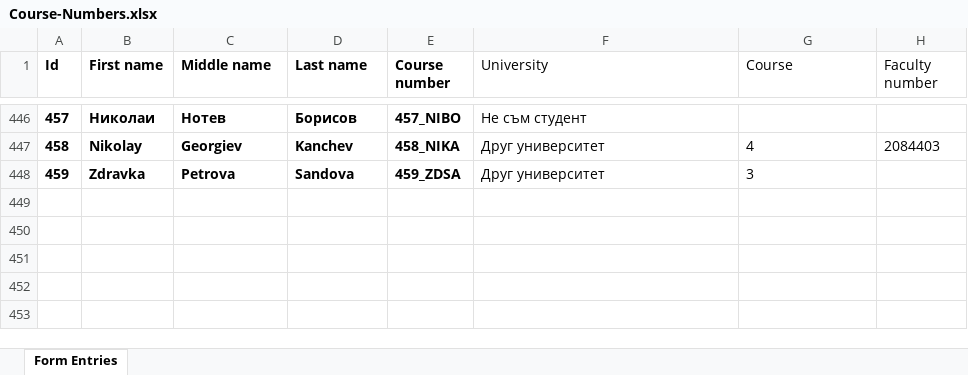
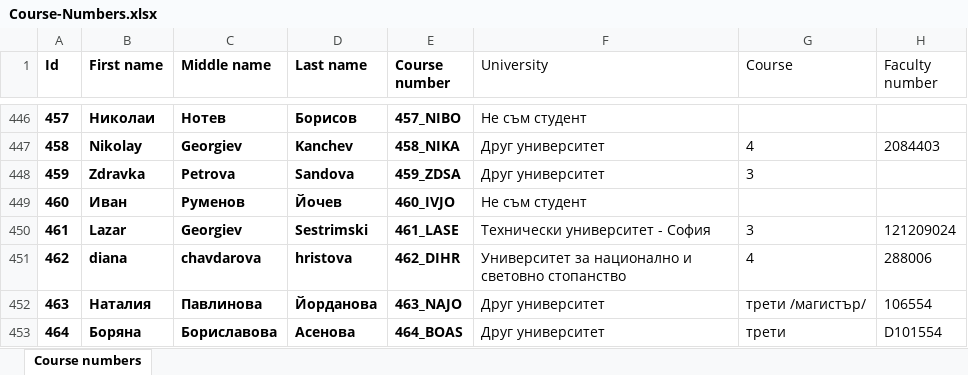
Before and after one commit to Lockheed01/aspnet-mvc-course, an Excel workbook: Students/Course-Numbers.xlsx, sheet Course numbers, drawn as a sheet; only a part is shown, gaps mark what is left out; values as stored, in another font and other column widths than the file's, no borders; table styles not drawn; the diff names each change by its address in the sheet, - before the commit and + after, or states it on an @@ line.

Commit message:
Updated course numbers

```diff
--- a/Students/Course-Numbers.xlsx (sheet Course numbers)
+++ b/Students/Course-Numbers.xlsx (sheet Course numbers)
-sheet tab: Form Entries
+sheet tab: Course numbers
+row 449: 460 | Иван | Руменов | Йочев | 460_IVJO | Не съм студент
+row 450: 461 | Lazar | Georgiev | Sestrimski | 461_LASE | Технически университет - София | 3 | 121209024
+row 451: 462 | diana | chavdarova | hristova | 462_DIHR | Университет за национално и световно стопанство | 4 | 288006
+row 452: 463 | Наталия | Павлинова | Йорданова | 463_NAJO | Друг университет | трети /магистър/ | 106554
+row 453: 464 | Боряна | Бориславова | Асенова | 464_BOAS | Друг университет | трети | D101554
```
Also changed, not shown: 1 other file.
